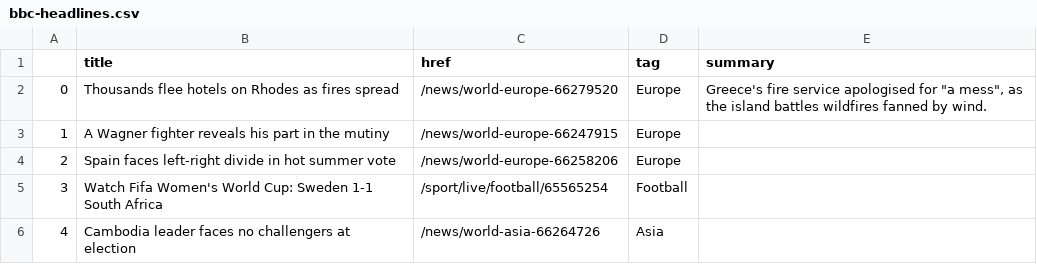
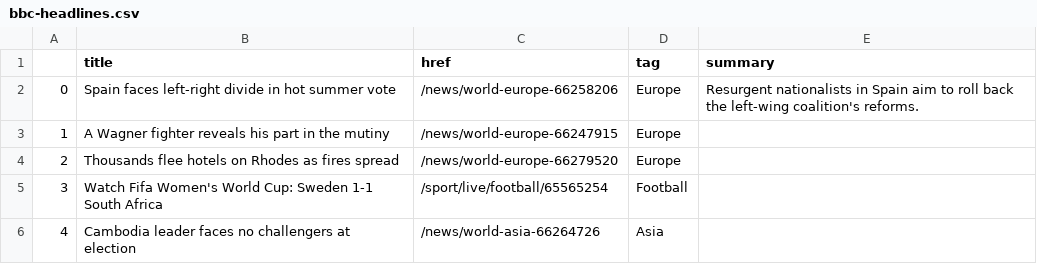
Before and after one commit to marypasciak/automatic-scraper, a CSV file: bbc-headlines.csv, drawn as a sheet; only a part is shown.

```diff
--- a/bbc-headlines.csv
+++ b/bbc-headlines.csv
@@ -1,5 +1,5 @@
 ,title,href,tag,summary
-0,Thousands flee hotels on Rhodes as fires spread,/news/world-europe-66279520,Europe,"Greece's fire service apologised for ""a mess"", as the island battles wildfires fanned by wind."
+0,Spain faces left-right divide in hot summer vote,/news/world-europe-66258206,Europe,Resurgent nationalists in Spain aim to roll back the left-wing coalition's reforms.
 1,A Wagner fighter reveals his part in the mutiny,/news/world-europe-66247915,Europe,
-2,Spain faces left-right divide in hot summer vote,/news/world-europe-66258206,Europe,
+2,Thousands flee hotels on Rhodes as fires spread,/news/world-europe-66279520,Europe,
 3,Watch Fifa Women's World Cup: Sweden 1-1 South Africa,/sport/live/football/65565254,Football,
```
